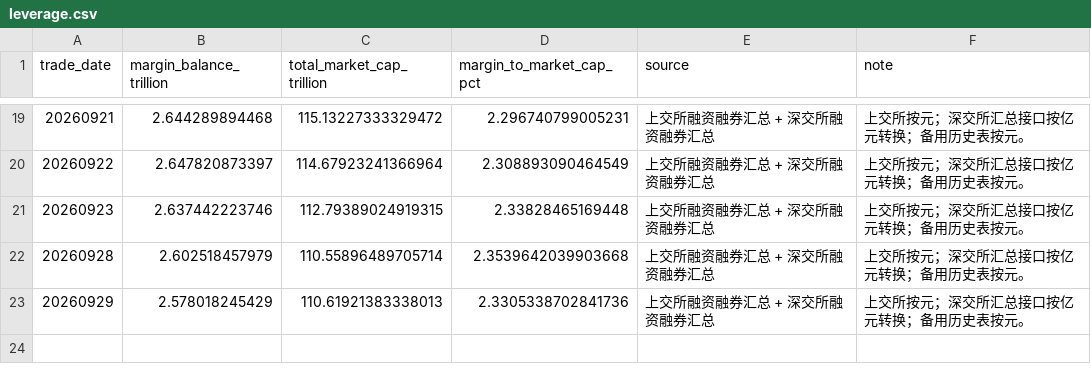
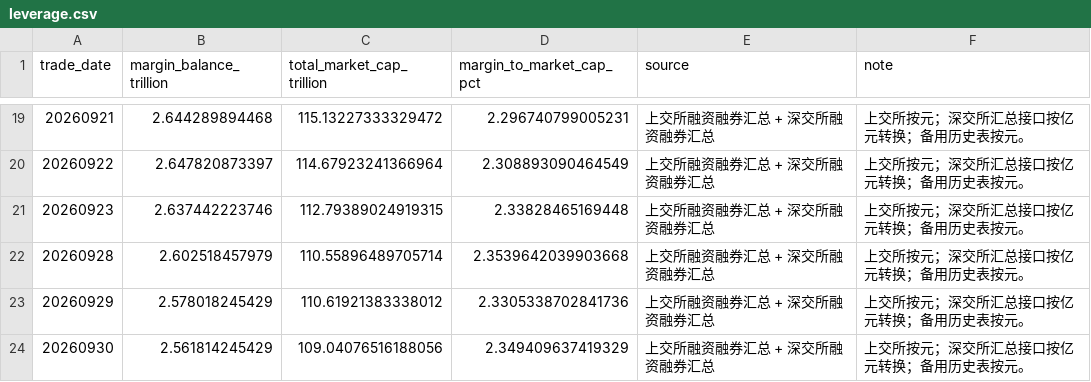
Before and after one commit to littlepeachh/macroscope-dashboard-v6, a CSV file: data/leverage.csv, drawn as a sheet; only a part is shown, gaps mark what is left out.

```diff
--- a/data/leverage.csv
+++ b/data/leverage.csv
@@ -22,2 +22,3 @@
 20260928,2.602518457979,110.55896489705714,2.3539642039903668,上交所融资融券汇总 + 深交所融资融券汇总,上交所按元；深交所汇总接口按亿元转换；备用历史表按元。
-20260929,2.578018245429,110.61921383338013,2.3305338702841736,上交所融资融券汇总 + 深交所融资融券汇总,上交所按元；深交所汇总接口按亿元转换；备用历史表按元。
+20260929,2.578018245429,110.61921383338012,2.3305338702841736,上交所融资融券汇总 + 深交所融资融券汇总,上交所按元；深交所汇总接口按亿元转换；备用历史表按元。
+20260930,2.561814245429,109.04076516188056,2.349409637419329,上交所融资融券汇总 + 深交所融资融券汇总,上交所按元；深交所汇总接口按亿元转换；备用历史表按元。
```
Also changed, not shown: data/breadth.csv, data/crowding.csv, 6 other files.
